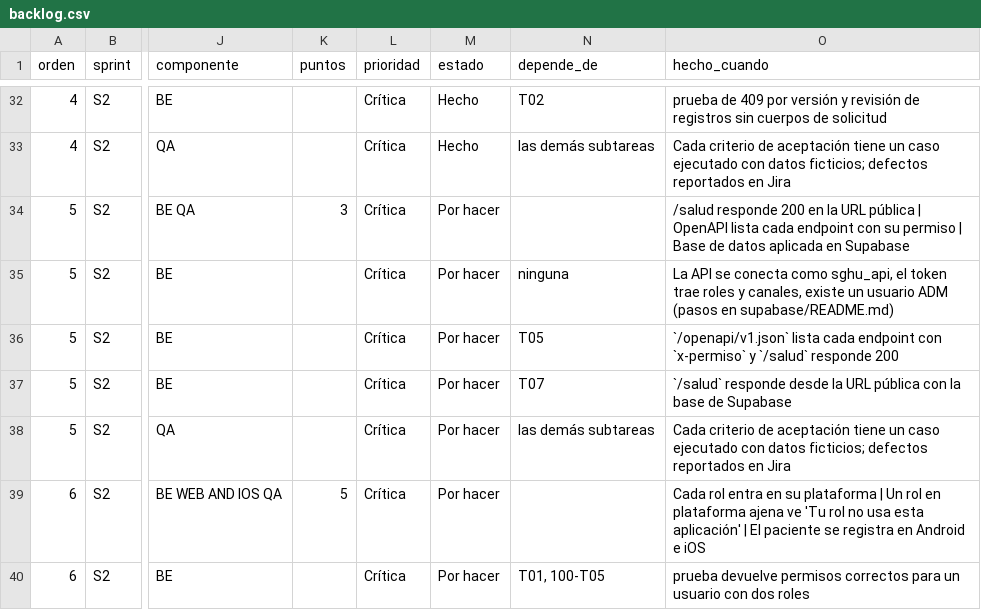
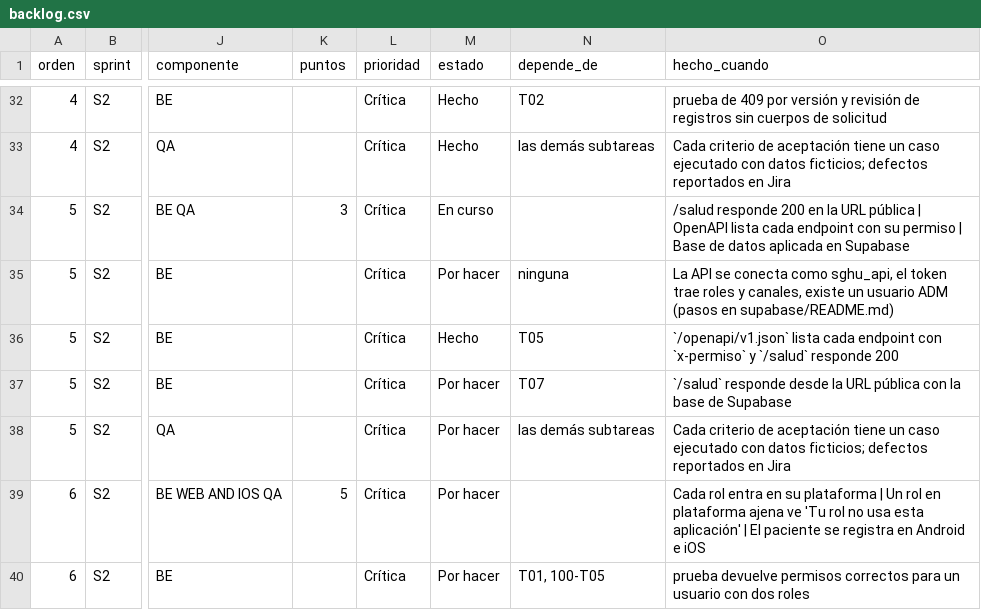
Before and after one commit to jojosenthusiast/Gestion_hospitalaria_universitaria_Climesa, a CSV file: docs/gestion/backlog.csv, drawn as a sheet; only a part is shown, gaps mark what is left out; the diff names each change by its address in the sheet, - before the commit and + after, or states it on an @@ line.

Commit message:
docs(specs): close 100-T07 with executed OpenAPI and health evidence

```diff
--- a/docs/gestion/backlog.csv
+++ b/docs/gestion/backlog.csv
-M34 (estado): Por hacer
+M34 (estado): En curso
-M36 (estado): Por hacer
+M36 (estado): Hecho
```
Also changed, not shown: docs/gestion/jira-import.csv, 3 other files.
